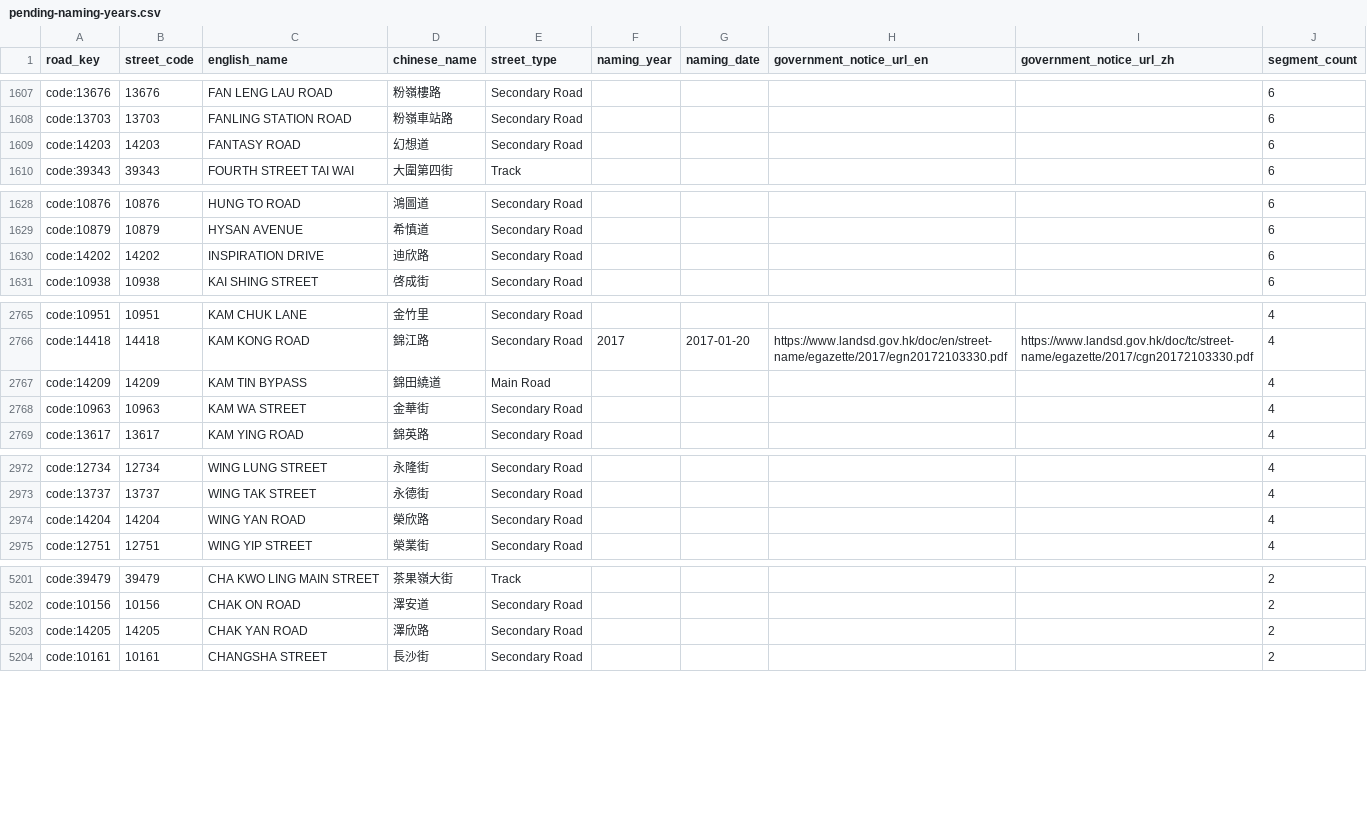
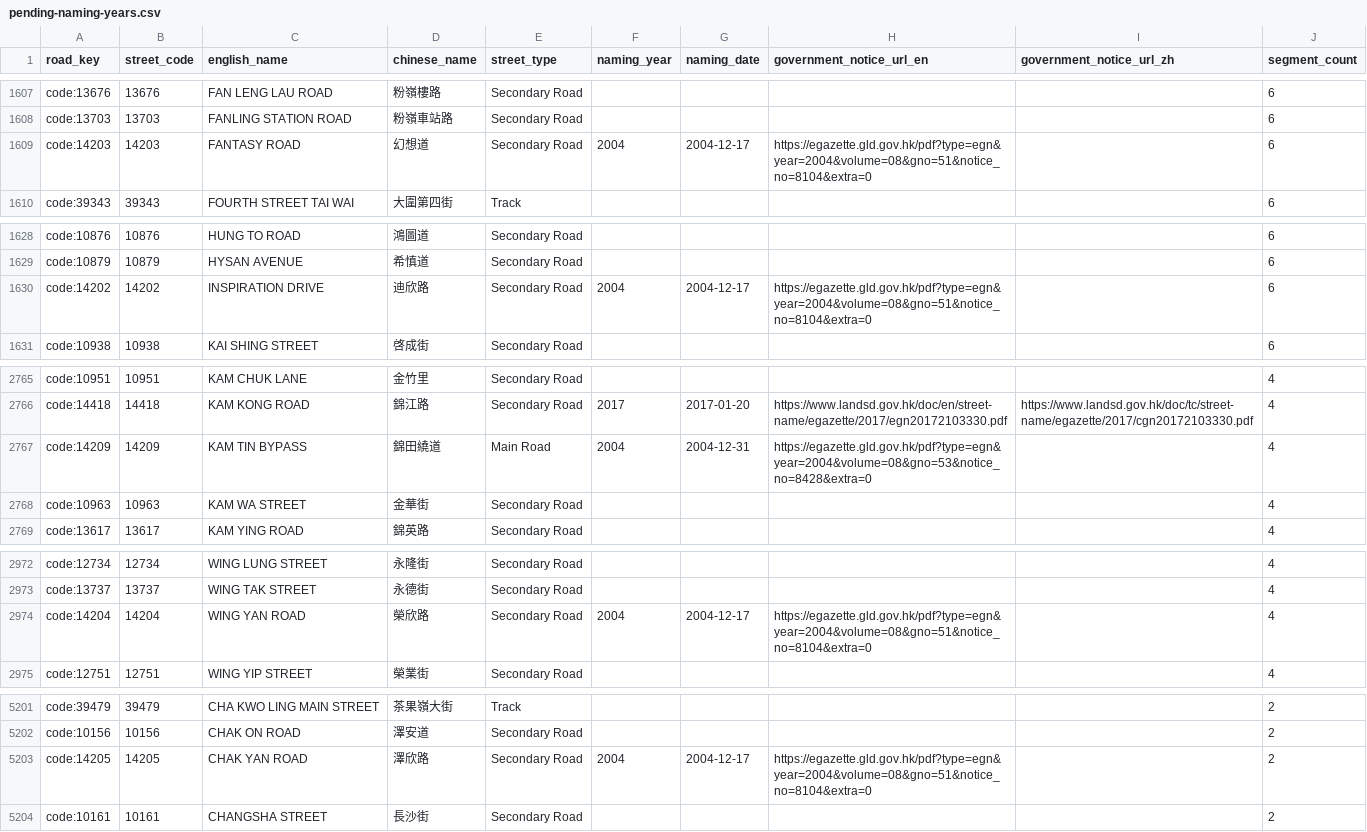
Before and after one commit to cswbrian/street-naming-map, a CSV file: public/data/master/pending-naming-years.csv, drawn as a sheet; only a part is shown, gaps mark what is left out; the diff covers the shown part only.

```diff
--- a/public/data/master/pending-naming-years.csv
+++ b/public/data/master/pending-naming-years.csv
@@ -1608,3 +1608,3 @@ code:13676,13676,FAN LENG LAU ROAD,粉嶺樓路,Secondary Road,,,,,6
 code:13703,13703,FANLING STATION ROAD,粉嶺車站路,Secondary Road,,,,,6
-code:14203,14203,FANTASY ROAD,幻想道,Secondary Road,,,,,6
+code:14203,14203,FANTASY ROAD,幻想道,Secondary Road,2004,2004-12-17,https://egazette.gld.gov.hk/pdf?type=egn&year=2004&volume=08&gno=51&notice_no=8104&extra=0,,6
 code:39343,39343,FOURTH STREET TAI WAI,大圍第四街,Track,,,,,6
@@ -1629,3 +1629,3 @@ code:10876,10876,HUNG TO ROAD,鴻圖道,Secondary Road,,,,,6
 code:10879,10879,HYSAN AVENUE,希慎道,Secondary Road,,,,,6
-code:14202,14202,INSPIRATION DRIVE,迪欣路,Secondary Road,,,,,6
+code:14202,14202,INSPIRATION DRIVE,迪欣路,Secondary Road,2004,2004-12-17,https://egazette.gld.gov.hk/pdf?type=egn&year=2004&volume=08&gno=51&notice_no=8104&extra=0,,6
 code:10938,10938,KAI SHING STREET,啓成街,Secondary Road,,,,,6
@@ -2766,3 +2766,3 @@ code:10951,10951,KAM CHUK LANE,金竹里,Secondary Road,,,,,4
 code:14418,14418,KAM KONG ROAD,錦江路,Secondary Road,2017,2017-01-20,https://www.landsd.gov.hk/doc/en/street-name/egazette/2017/egn20172103330.pdf,https://www.landsd.gov.hk/doc/tc/street-name/egazette/2017/cgn20172103330.pdf,4
-code:14209,14209,KAM TIN BYPASS,錦田繞道,Main Road,,,,,4
+code:14209,14209,KAM TIN BYPASS,錦田繞道,Main Road,2004,2004-12-31,https://egazette.gld.gov.hk/pdf?type=egn&year=2004&volume=08&gno=53&notice_no=8428&extra=0,,4
 code:10963,10963,KAM WA STREET,金華街,Secondary Road,,,,,4
@@ -2973,3 +2973,3 @@ code:12734,12734,WING LUNG STREET,永隆街,Secondary Road,,,,,4
 code:13737,13737,WING TAK STREET,永德街,Secondary Road,,,,,4
-code:14204,14204,WING YAN ROAD,榮欣路,Secondary Road,,,,,4
+code:14204,14204,WING YAN ROAD,榮欣路,Secondary Road,2004,2004-12-17,https://egazette.gld.gov.hk/pdf?type=egn&year=2004&volume=08&gno=51&notice_no=8104&extra=0,,4
 code:12751,12751,WING YIP STREET,榮業街,Secondary Road,,,,,4
@@ -5202,3 +5202,3 @@ code:39479,39479,CHA KWO LING MAIN STREET,茶果嶺大街,Track,,,,,2
 code:10156,10156,CHAK ON ROAD,澤安道,Secondary Road,,,,,2
-code:14205,14205,CHAK YAN ROAD,澤欣路,Secondary Road,,,,,2
+code:14205,14205,CHAK YAN ROAD,澤欣路,Secondary Road,2004,2004-12-17,https://egazette.gld.gov.hk/pdf?type=egn&year=2004&volume=08&gno=51&notice_no=8104&extra=0,,2
 code:10161,10161,CHANGSHA STREET,長沙街,Secondary Road,,,,,2
```
Also changed, not shown: 22 edited cells elsewhere in this file, 15 other files.
